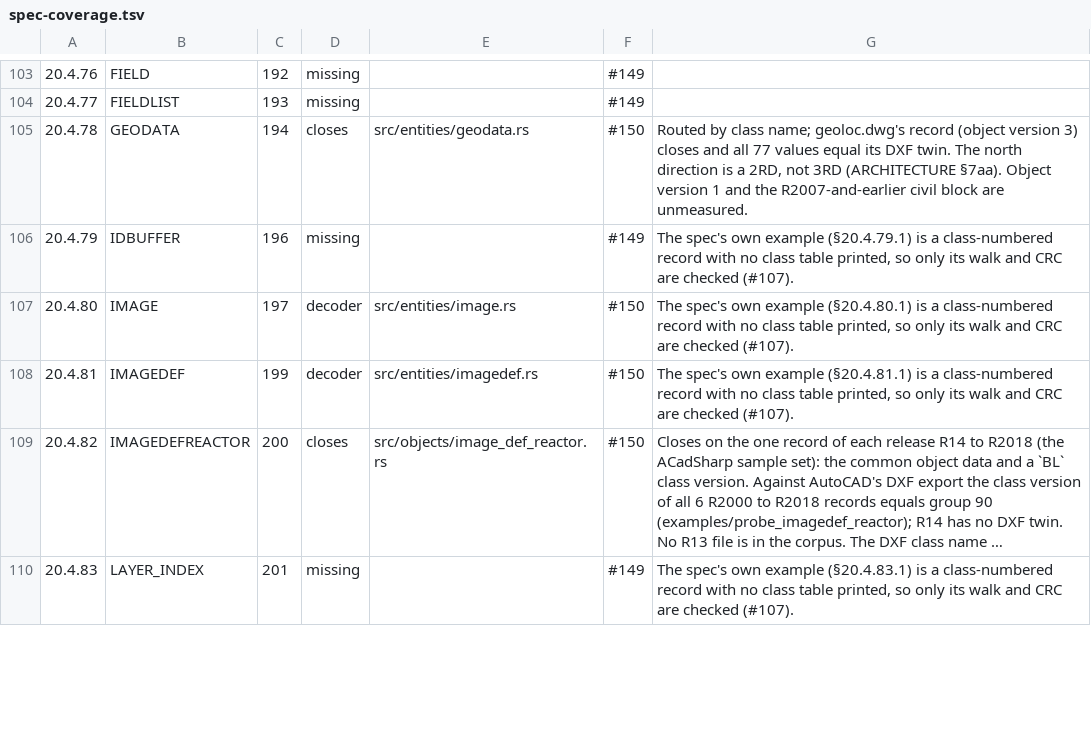
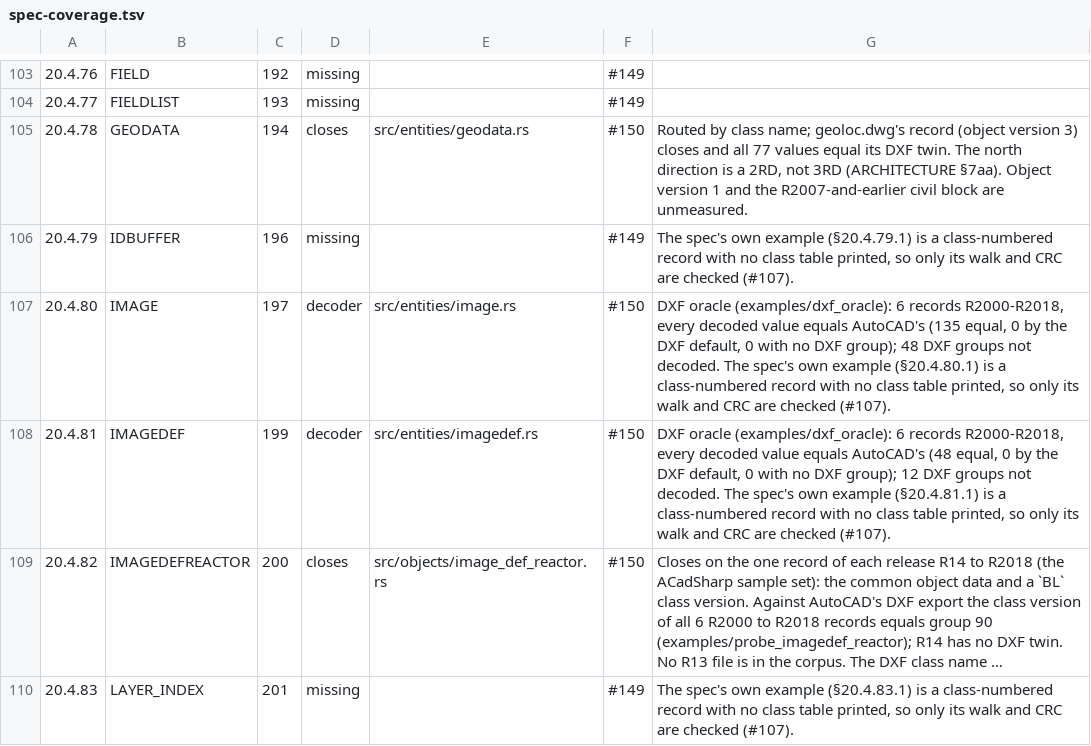
Before and after one commit to DrunkOnJava/dwg-rs, a TSV file: docs/data/spec-coverage.tsv, drawn as a sheet; only a part is shown, gaps mark what is left out; long unchanged cells end in …; the diff names each change by its address in the sheet, - before the commit and + after, or states it on an @@ line.

Commit message:
feat(dxf): score IMAGE, IMAGEDEF and WIPEOUT in the value oracle (§20.4.80, §20.4.81) (#399)
* feat(dxf): score IMAGE, IMAGEDEF and WIPEOUT in the value oracle (§20.4.80, §20.4.81)

The IMAGE and WIPEOUT decoders (one record layout) and the IMAGEDEF decoder
are now compared with AutoCAD's export field by field. IMAGE and WIPEOUT,
under AcDbRasterImage and AcDbWipeout: the insertion point (10), the u and
v vectors (11, 12), the image size (13), the display flags (70), the
clipping state (280), brightness, contrast and fade (281 to 283), the
R2010+ clip mode (290), the clip boundary type (71) and the clip vertices
(14). The export closes a polygon boundary by repeating its first vertex,
so its count (91) is the decoded vertices plus one and the extra vertex is
compared with the first. IMAGEDEF, under AcDbRasterImageDef: the class
version (90), the file path (1), the image size in pixels (10), the pixel
size (11), the loaded flag (280) and the units (281). The definition and
reactor handles (340, 360) are not decoded. v5.4.1 has no WIPEOUT section,
so the oracle's section map leaves it unnumbered.

On the 49 drawing pairs, R2000 to R2018 (one record of each per release):
IMAGE 135 values equal the export, IMAGEDEF 48, WIPEOUT 171; none differ
and every decoded value has a DXF group. tools/oracle/baseline.tsv gains
the 354 new rows, and the §20.4.80 and §20.4.81 rows of
docs/spec-coverage.md say what the oracle measured; their states stay
decoder.

Refs #99, #102, #150

* chore(corpus): commit the baselines CI run 40711921339 measured

```diff
--- a/docs/data/spec-coverage.tsv
+++ b/docs/data/spec-coverage.tsv
-G107: The spec's…
+G107: DXF oracle (examples/dxf_oracle): 6 records R2000-R2018, every decoded value equals AutoCAD's (135 equal, 0 by the DXF default, 0 with no DXF group); 48 DXF groups not decoded. The spec's…
-G108: The spec's…
+G108: DXF oracle (examples/dxf_oracle): 6 records R2000-R2018, every decoded value equals AutoCAD's (48 equal, 0 by the DXF default, 0 with no DXF group); 12 DXF groups not decoded. The spec's…
```
Also changed, not shown: 5 other files.
